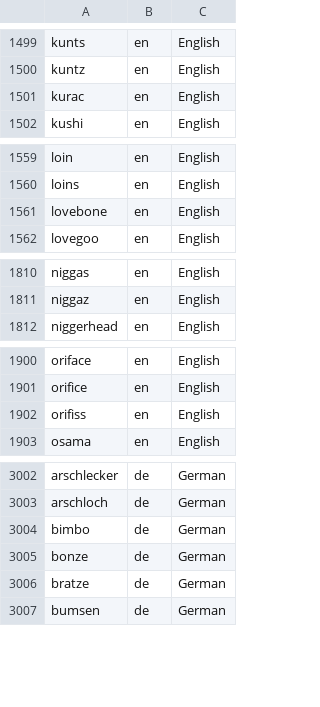
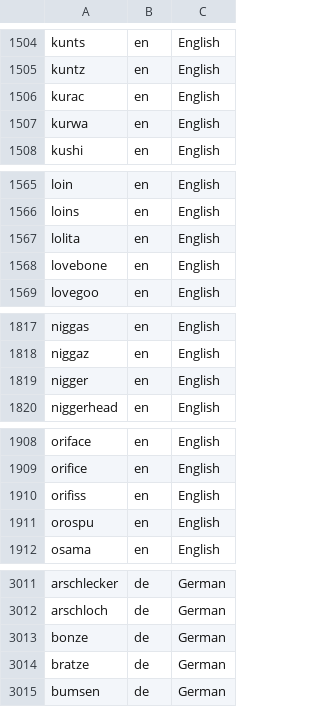
Before and after one commit to mcknight89/mk.data, a CSV file: profanities.csv, drawn as a sheet; only a part is shown, gaps mark what is left out; removed rows and columns are numbered as before the commit, all else as after; the diff covers the shown part only; the diff names each change by its address in the sheet, - before the commit and + after, or states it on an @@ line.

```diff
--- a/profanities.csv
+++ b/profanities.csv
+row 1507: kurwa | en | English
+row 1567: lolita | en | English
+row 1819: nigger | en | English
+row 1911: orospu | en | English
-row 3004: bimbo | de | German
```
Also changed, not shown: 5 added rows and 8 removed rows elsewhere in this file, email_domains.csv, 2 other files.
